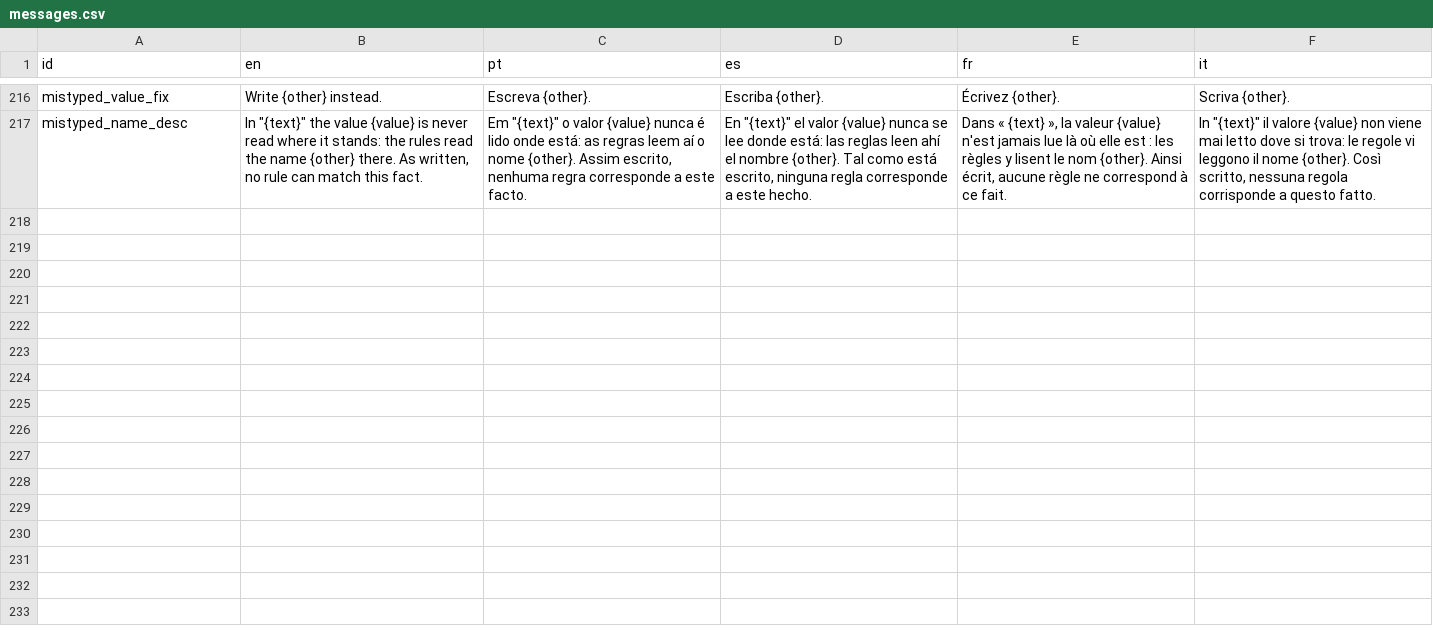
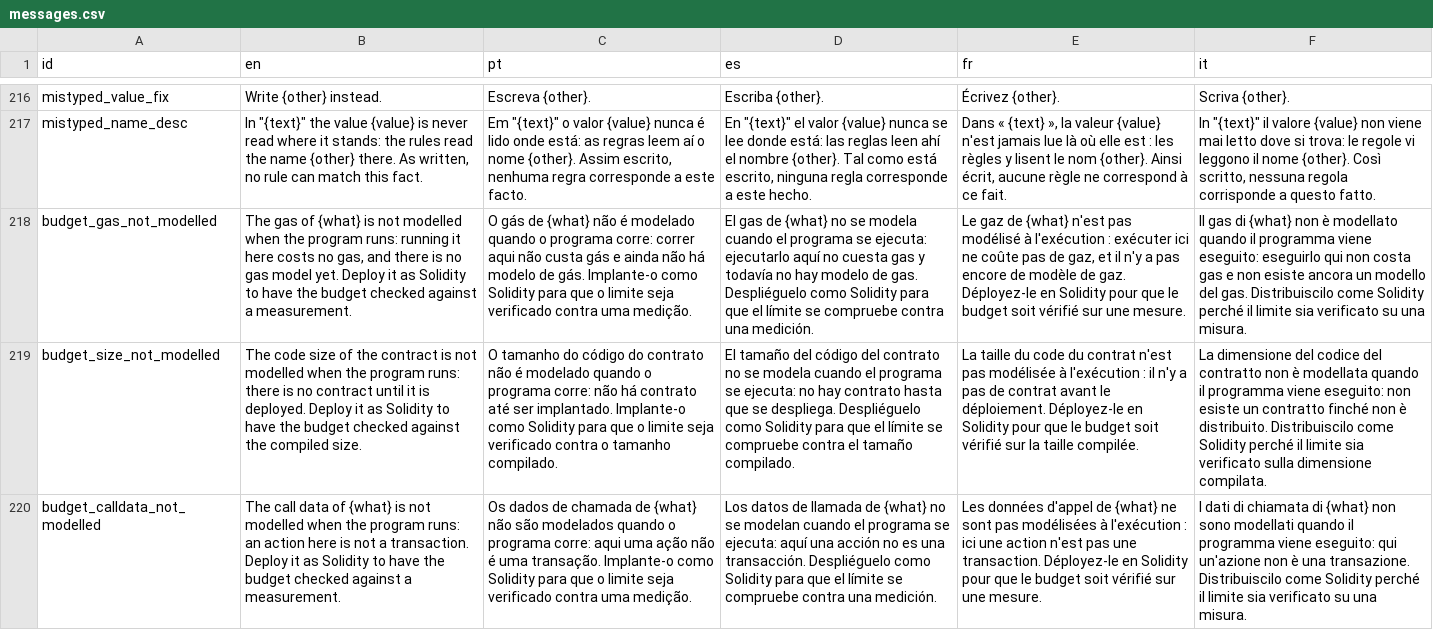
Before and after one commit to LogicalContractsOrg/LogicalEnglish2, a CSV file: i18n/messages.csv, drawn as a sheet; only a part is shown, gaps mark what is left out; the diff names each change by its address in the sheet, - before the commit and + after, or states it on an @@ line.

Commit message:
support for Solidity gas etc

```diff
--- a/i18n/messages.csv
+++ b/i18n/messages.csv
+row 218: budget_gas_not_modelled | The gas of {what} is not modelled when the program runs: running it here costs no gas, and there is no gas model yet. Deploy it as Solidity to have the budget checked against a measurement. | O gás de {what} não é modelado quando o programa corre: correr aqui não custa gás e ainda não há modelo de gás. Implante-o como Solidity para que o limite seja verificado contra uma medição. | El gas de {what} no se modela cuando el programa se ejecuta: ejecutarlo aquí no cuesta gas y todavía no hay modelo de gas. Despliéguelo como Solidity para que el límite se compruebe contra una medición. | Le gaz de {what} n'est pas modélisé à l'exécution : exécuter ici ne coûte pas de gaz, et il n'y a pas encore de modèle de gaz. Déployez-le en Solidity pour que le budget soit vérifié sur une mesure. | Il gas di {what} non è modellato quando il programma viene eseguito: eseguirlo qui non costa gas e non esiste ancora un modello del gas. Distribuiscilo come Solidity perché il limite sia verificato su una misura.
+row 219: budget_size_not_modelled | The code size of the contract is not modelled when the program runs: there is no contract until it is deployed. Deploy it as Solidity to have the budget checked against the compiled size. | O tamanho do código do contrato não é modelado quando o programa corre: não há contrato até ser implantado. Implante-o como Solidity para que o limite seja verificado contra o tamanho compilado. | El tamaño del código del contrato no se modela cuando el programa se ejecuta: no hay contrato hasta que se despliega. Despliéguelo como Solidity para que el límite se compruebe contra el tamaño compilado. | La taille du code du contrat n'est pas modélisée à l'exécution : il n'y a pas de contrat avant le déploiement. Déployez-le en Solidity pour que le budget soit vérifié sur la taille compilée. | La dimensione del codice del contratto non è modellata quando il programma viene eseguito: non esiste un contratto finché non è distribuito. Distribuiscilo come Solidity perché il limite sia verificato sulla dimensione compilata.
+row 220: budget_calldata_not_modelled | The call data of {what} is not modelled when the program runs: an action here is not a transaction. Deploy it as Solidity to have the budget checked against a measurement. | Os dados de chamada de {what} não são modelados quando o programa corre: aqui uma ação não é uma transação. Implante-o como Solidity para que o limite seja verificado contra uma medição. | Los datos de llamada de {what} no se modelan cuando el programa se ejecuta: aquí una acción no es una transacción. Despliéguelo como Solidity para que el límite se compruebe contra una medición. | Les données d'appel de {what} ne sont pas modélisées à l'exécution : ici une action n'est pas une transaction. Déployez-le en Solidity pour que le budget soit vérifié sur une mesure. | I dati di chiamata di {what} non sono modellati quando il programma viene eseguito: qui un'azione non è una transazione. Distribuiscilo come Solidity perché il limite sia verificato su una misura.
```
Also changed, not shown: i18n/system_templates.csv, 3 other files.
